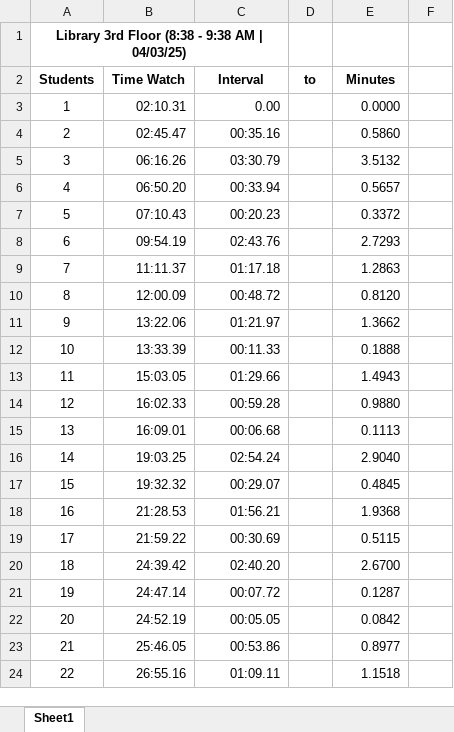
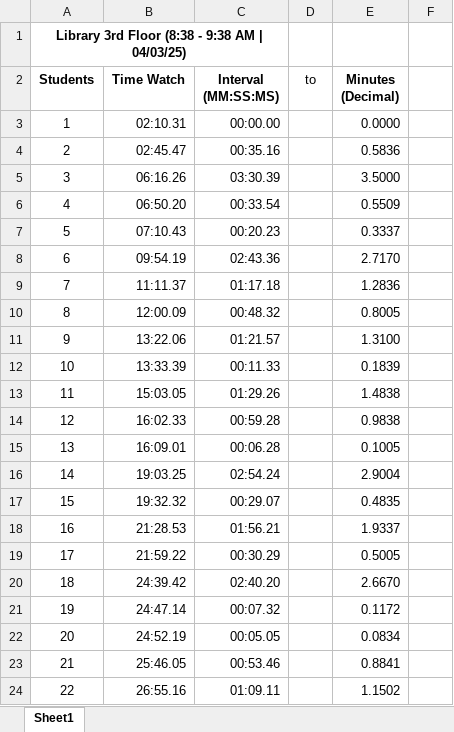
Before and after one commit to rddelarosa/APM1110, an Excel workbook: FA7/FA7 - Data.xlsx, sheet Sheet1, drawn as a sheet; only a part is shown; values as stored, in another font and other column widths than the file's, no borders; charts and pictures not drawn; the diff covers the shown part only; the diff names each change by its address in the sheet, - before the commit and + after, or states it on an @@ line.

```diff
--- a/FA7/FA7 - Data.xlsx (sheet Sheet1)
+++ b/FA7/FA7 - Data.xlsx (sheet Sheet1)
-C2: Interval
+C2: Interval (MM:SS:MS)
-D2 bold: on
+D2 bold: off
-E2: Minutes
+E2: Minutes (Decimal)
-C3 (Interval (MM:SS:MS)): 0.00
+C3 (Interval (MM:SS:MS)): 00:00.00
-E4 (Minutes (Decimal)): 0.5860
+E4 (Minutes (Decimal)): 0.5836
-C5 (Interval (MM:SS:MS)): 03:30.79
+C5 (Interval (MM:SS:MS)): 03:30.39
-E5 (Minutes (Decimal)): 3.5132
+E5 (Minutes (Decimal)): 3.5000
-C6 (Interval (MM:SS:MS)): 00:33.94
+C6 (Interval (MM:SS:MS)): 00:33.54
-E6 (Minutes (Decimal)): 0.5657
+E6 (Minutes (Decimal)): 0.5509
-E7 (Minutes (Decimal)): 0.3372
+E7 (Minutes (Decimal)): 0.3337
-C8 (Interval (MM:SS:MS)): 02:43.76
+C8 (Interval (MM:SS:MS)): 02:43.36
-E8 (Minutes (Decimal)): 2.7293
+E8 (Minutes (Decimal)): 2.7170
-E9 (Minutes (Decimal)): 1.2863
+E9 (Minutes (Decimal)): 1.2836
-C10 (Interval (MM:SS:MS)): 00:48.72
+C10 (Interval (MM:SS:MS)): 00:48.32
-E10 (Minutes (Decimal)): 0.8120
+E10 (Minutes (Decimal)): 0.8005
-C11 (Interval (MM:SS:MS)): 01:21.97
+C11 (Interval (MM:SS:MS)): 01:21.57
-E11 (Minutes (Decimal)): 1.3662
+E11 (Minutes (Decimal)): 1.3100
-E12 (Minutes (Decimal)): 0.1888
+E12 (Minutes (Decimal)): 0.1839
-C13 (Interval (MM:SS:MS)): 01:29.66
+C13 (Interval (MM:SS:MS)): 01:29.26
-E13 (Minutes (Decimal)): 1.4943
+E13 (Minutes (Decimal)): 1.4838
-E14 (Minutes (Decimal)): 0.9880
+E14 (Minutes (Decimal)): 0.9838
-C15 (Interval (MM:SS:MS)): 00:06.68
+C15 (Interval (MM:SS:MS)): 00:06.28
-E15 (Minutes (Decimal)): 0.1113
+E15 (Minutes (Decimal)): 0.1005
-E16 (Minutes (Decimal)): 2.9040
+E16 (Minutes (Decimal)): 2.9004
-E17 (Minutes (Decimal)): 0.4845
+E17 (Minutes (Decimal)): 0.4835
-E18 (Minutes (Decimal)): 1.9368
+E18 (Minutes (Decimal)): 1.9337
-C19 (Interval (MM:SS:MS)): 00:30.69
+C19 (Interval (MM:SS:MS)): 00:30.29
-E19 (Minutes (Decimal)): 0.5115
+E19 (Minutes (Decimal)): 0.5005
-E20 (Minutes (Decimal)): 2.6700
+E20 (Minutes (Decimal)): 2.6670
-C21 (Interval (MM:SS:MS)): 00:07.72
+C21 (Interval (MM:SS:MS)): 00:07.32
-E21 (Minutes (Decimal)): 0.1287
+E21 (Minutes (Decimal)): 0.1172
-E22 (Minutes (Decimal)): 0.0842
+E22 (Minutes (Decimal)): 0.0834
-C23 (Interval (MM:SS:MS)): 00:53.86
+C23 (Interval (MM:SS:MS)): 00:53.46
-E23 (Minutes (Decimal)): 0.8977
+E23 (Minutes (Decimal)): 0.8841
-E24 (Minutes (Decimal)): 1.1518
+E24 (Minutes (Decimal)): 1.1502
```
Also changed, not shown: 40 edited cells and cell formats elsewhere in this sheet, 2 other files.
